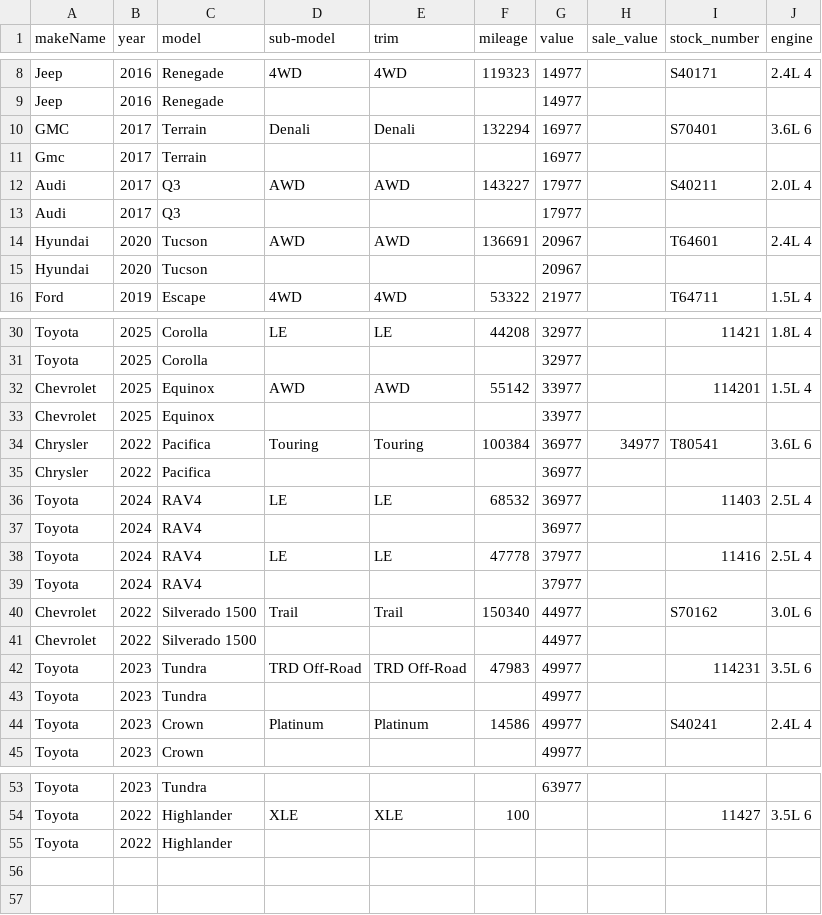
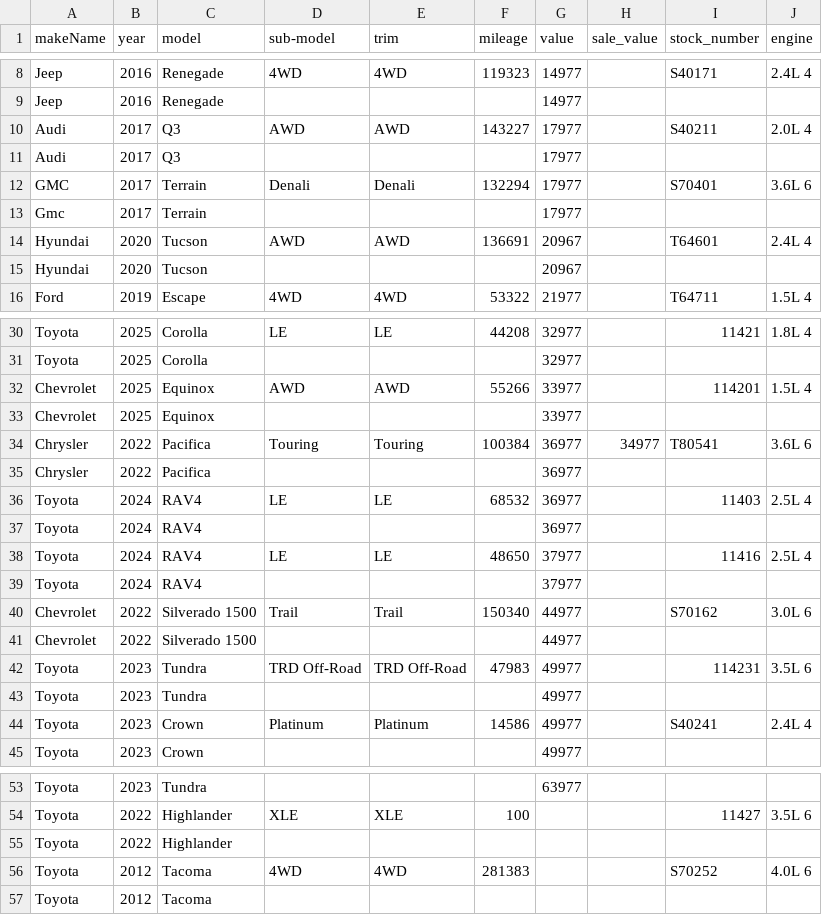
Before and after one commit to monilp28/RDTPDF, a CSV file: public/data/inventory.csv, drawn as a sheet; only a part is shown, gaps mark what is left out.

```diff
--- a/public/data/inventory.csv
+++ b/public/data/inventory.csv
@@ -9,6 +9,6 @@ Jeep,2016,Renegade,4WD,4WD,119323,14977,,S40171,2.4L 4
 Jeep,2016,Renegade,,,,14977,,,
-GMC,2017,Terrain,Denali,Denali,132294,16977,,S70401,3.6L 6
-Gmc,2017,Terrain,,,,16977,,,
 Audi,2017,Q3,AWD,AWD,143227,17977,,S40211,2.0L 4
 Audi,2017,Q3,,,,17977,,,
+GMC,2017,Terrain,Denali,Denali,132294,17977,,S70401,3.6L 6
+Gmc,2017,Terrain,,,,17977,,,
 Hyundai,2020,Tucson,AWD,AWD,136691,20967,,T64601,2.4L 4
@@ -31,3 +31,3 @@ Toyota,2025,Corolla,LE,LE,44208,32977,,11421,1.8L 4
 Toyota,2025,Corolla,,,,32977,,,
-Chevrolet,2025,Equinox,AWD,AWD,55142,33977,,114201,1.5L 4
+Chevrolet,2025,Equinox,AWD,AWD,55266,33977,,114201,1.5L 4
 Chevrolet,2025,Equinox,,,,33977,,,
@@ -37,3 +37,3 @@ Toyota,2024,RAV4,LE,LE,68532,36977,,11403,2.5L 4
 Toyota,2024,RAV4,,,,36977,,,
-Toyota,2024,RAV4,LE,LE,47778,37977,,11416,2.5L 4
+Toyota,2024,RAV4,LE,LE,48650,37977,,11416,2.5L 4
 Toyota,2024,RAV4,,,,37977,,,
@@ -55 +55,3 @@ Toyota,2022,Highlander,XLE,XLE,100,,,11427,3.5L 6
 Toyota,2022,Highlander,,,,,,,
+Toyota,2012,Tacoma,4WD,4WD,281383,,,S70252,4.0L 6
+Toyota,2012,Tacoma,,,,,,,
```
